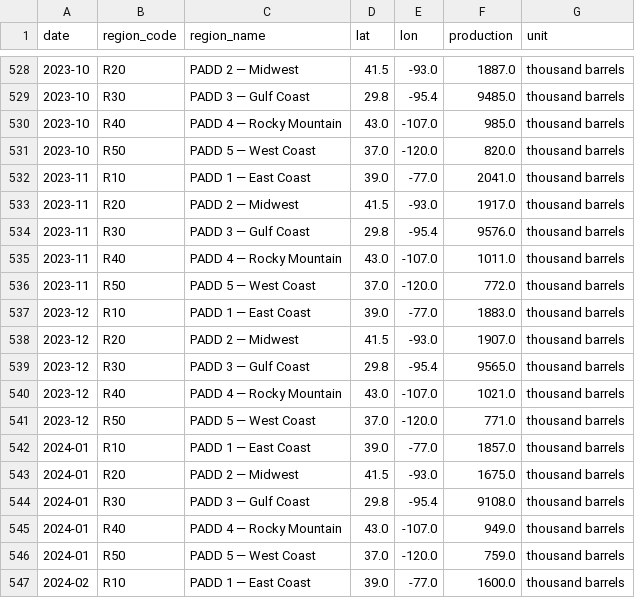
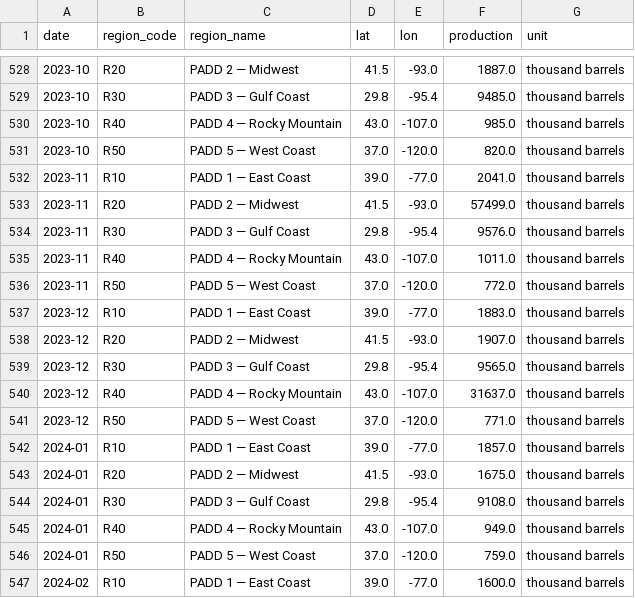
Before and after one commit to devikasupriyamohan05-sudo/oil-gas-dashboard, a CSV file: data/clean_production.csv, drawn as a sheet; only a part is shown, gaps mark what is left out.

Commit message:
Automated data refresh

```diff
--- a/data/clean_production.csv
+++ b/data/clean_production.csv
@@ -532,3 +532,3 @@ date,region_code,region_name,lat,lon,production,unit
 2023-11,R10,PADD 1 — East Coast,39.0,-77.0,2041.0,thousand barrels
-2023-11,R20,PADD 2 — Midwest,41.5,-93.0,1917.0,thousand barrels
+2023-11,R20,PADD 2 — Midwest,41.5,-93.0,57499.0,thousand barrels
 2023-11,R30,PADD 3 — Gulf Coast,29.8,-95.4,9576.0,thousand barrels
@@ -539,3 +539,3 @@ date,region_code,region_name,lat,lon,production,unit
 2023-12,R30,PADD 3 — Gulf Coast,29.8,-95.4,9565.0,thousand barrels
-2023-12,R40,PADD 4 — Rocky Mountain,43.0,-107.0,1021.0,thousand barrels
+2023-12,R40,PADD 4 — Rocky Mountain,43.0,-107.0,31637.0,thousand barrels
 2023-12,R50,PADD 5 — West Coast,37.0,-120.0,771.0,thousand barrels
```
Also changed, not shown: 1 other file.
